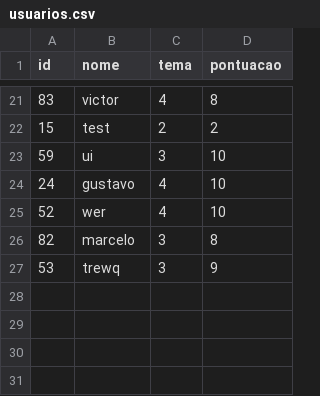
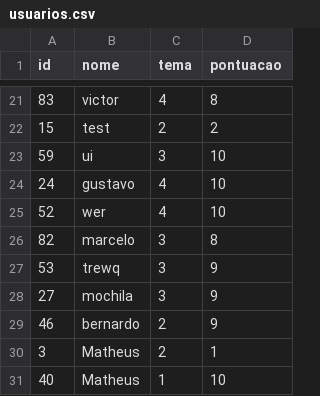
Before and after one commit to BernardoDeveloper/Museum, a CSV file: database/usuarios.csv, drawn as a sheet; only a part is shown, gaps mark what is left out; the diff names each change by its address in the sheet, - before the commit and + after, or states it on an @@ line.

```diff
--- a/database/usuarios.csv
+++ b/database/usuarios.csv
+row 28: 27 | mochila | 3 | 9
+row 29: 46 | bernardo | 2 | 9
+row 30: 3 | Matheus | 2 | 1
+row 31: 40 | Matheus | 1 | 10
```
Also changed, not shown: database/temas.csv, 6 other files.
